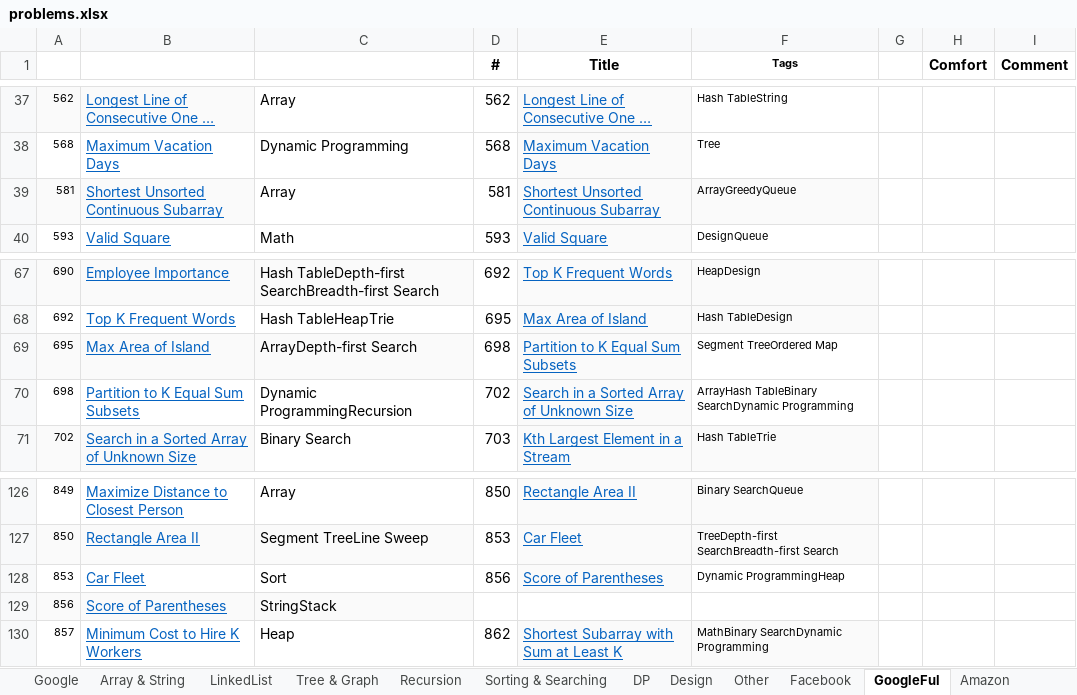
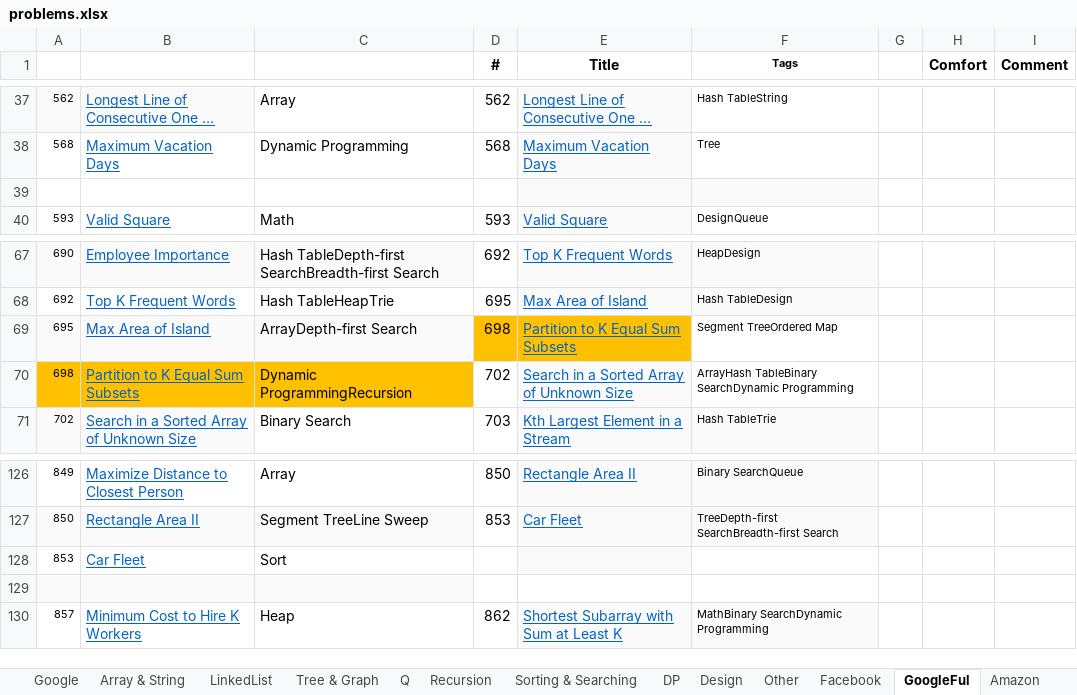
Before and after one commit to sudipp/DS-Algo, an Excel workbook: ConsoleApplication1/problems.xlsx, sheet GoogleFul, drawn as a sheet; only a part is shown, gaps mark what is left out; long unchanged cells end in …; values as stored, in another font and other column widths than the file's, no borders; conditional formats not drawn; the diff names each change by its address in the sheet, - before the commit and + after, or states it on an @@ line.

```diff
--- a/ConsoleApplication1/problems.xlsx (sheet GoogleFul)
+++ b/ConsoleApplication1/problems.xlsx (sheet GoogleFul)
+sheet tab: Q
-row 39: 581 | Shortest Unsorted Continuous Subarray | Array | 581 | Shortest Unsorted Continuous Subarray | ArrayGreedyQueue
+row 39: (empty)
-A39:B39 fill: #FAFAFA
+A39:B39 fill: none
-D69 fill: none
+D69 fill: #FFC000
-E69 fill: #FAFAFA
+E69 fill: #FFC000
-A70:C70 fill: none
+A70:C70 fill: #FFC000
-D128 (#): 856
+D128 (#): (empty)
-E128 (Title): Score of Parentheses
+E128 (Title): (empty)
-F128 (Tags): Dynamic ProgrammingHeap
+F128 (Tags): (empty)
-row 129: 856 | Score of Parentheses | StringStack
+row 129: (empty)
```
Also changed, not shown: sheet Tree & Graph, sheet Array & String, sheet DP, sheet Other, sheet Amazon, sheet Facebook, 2 other files.
